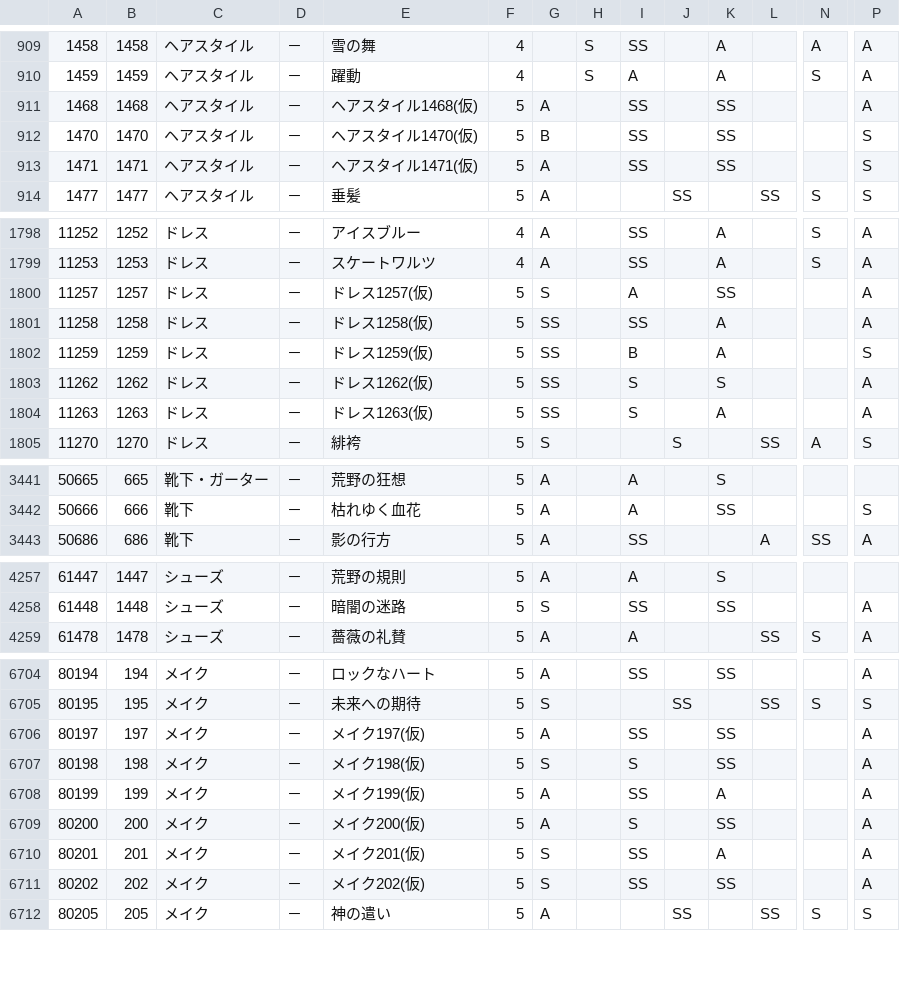
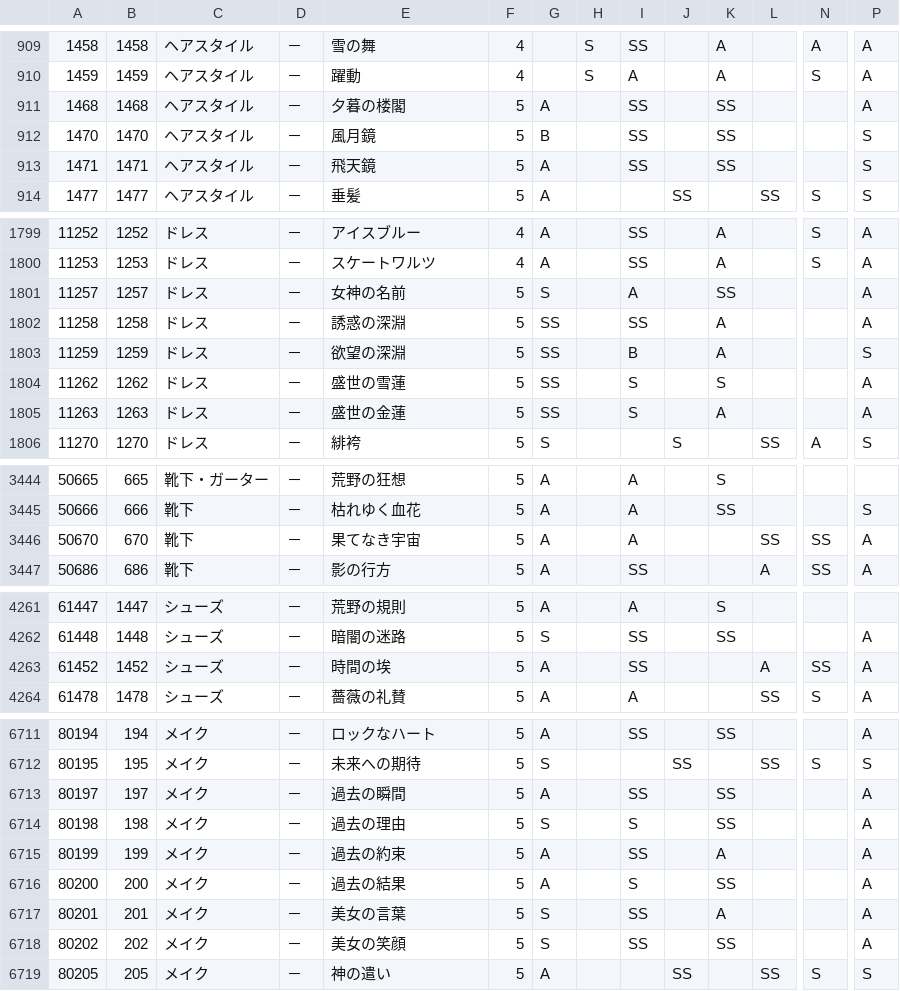
Before and after one commit to ShTair/MiracleNikkiJp_items, a CSV file: MiracleNikkiJp_items.csv, drawn as a sheet; only a part is shown, gaps mark what is left out; addresses are those after the commit; rows hold the shown columns only; the diff covers the shown part only; the diff names each change by its address in the sheet, - before the commit and + after, or states it on an @@ line.

```diff
--- a/MiracleNikkiJp_items.csv
+++ b/MiracleNikkiJp_items.csv
-E911: ヘアスタイル1468(仮)
+E911: 夕暮の楼閣
-E912: ヘアスタイル1470(仮)
+E912: 風月鏡
-E913: ヘアスタイル1471(仮)
+E913: 飛天鏡
-E1801: ドレス1257(仮)
+E1801: 女神の名前
-E1802: ドレス1258(仮)
+E1802: 誘惑の深淵
-E1803: ドレス1259(仮)
+E1803: 欲望の深淵
-E1804: ドレス1262(仮)
+E1804: 盛世の雪蓮
-E1805: ドレス1263(仮)
+E1805: 盛世の金蓮
+row 3446: 50670 | 670 | 靴下 | － | 果てなき宇宙 | 5 | A |  | A |  |  | SS | SS | A
+row 4263: 61452 | 1452 | シューズ | － | 時間の埃 | 5 | A |  | SS |  |  | A | SS | A
-E6713: メイク197(仮)
+E6713: 過去の瞬間
-E6714: メイク198(仮)
+E6714: 過去の理由
-E6715: メイク199(仮)
+E6715: 過去の約束
-E6716: メイク200(仮)
+E6716: 過去の結果
-E6717: メイク201(仮)
+E6717: 美女の言葉
-E6718: メイク202(仮)
+E6718: 美女の笑顔
```
Also changed, not shown: 5 added rows and 20 edited cells elsewhere in this file.
